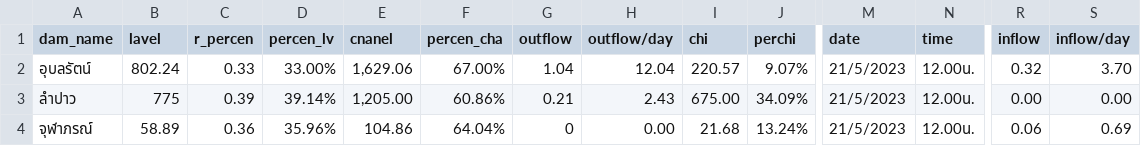
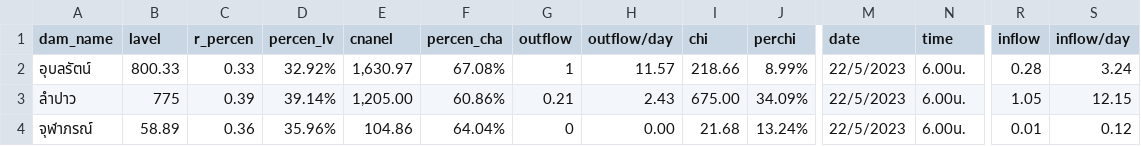
Before and after one commit to rattapong4500830013/map_stacionwater, a CSV file: damp_water6.csv, drawn as a sheet; only a part is shown, gaps mark what is left out; the diff names each change by its address in the sheet, - before the commit and + after, or states it on an @@ line.

```diff
--- a/damp_water6.csv
+++ b/damp_water6.csv
-B2 (lavel): 802.24
+B2 (lavel): 800.33
-D2 (percen_lv): 33.00%
+D2 (percen_lv): 32.92%
-E2 (cnanel): 1,629.06
+E2 (cnanel): 1,630.97
-F2 (percen_cha): 67.00%
+F2 (percen_cha): 67.08%
-G2 (outflow): 1.04
+G2 (outflow): 1
-H2 (outflow/day): 12.04
+H2 (outflow/day): 11.57
-I2 (chi): 220.57
+I2 (chi): 218.66
-J2 (perchi): 9.07%
+J2 (perchi): 8.99%
-M2:M4 (date): 21/5/2023
+M2:M4 (date): 22/5/2023
-N2:N4 (time): 12.00น.
+N2:N4 (time): 6.00น.
-R2 (inflow): 0.32
+R2 (inflow): 0.28
-S2 (inflow/day): 3.70
+S2 (inflow/day): 3.24
-R3 (inflow): 0.00
+R3 (inflow): 1.05
-S3 (inflow/day): 0.00
+S3 (inflow/day): 12.15
-R4 (inflow): 0.06
+R4 (inflow): 0.01
-S4 (inflow/day): 0.69
+S4 (inflow/day): 0.12
```
Also changed, not shown: station_water6.csv.
